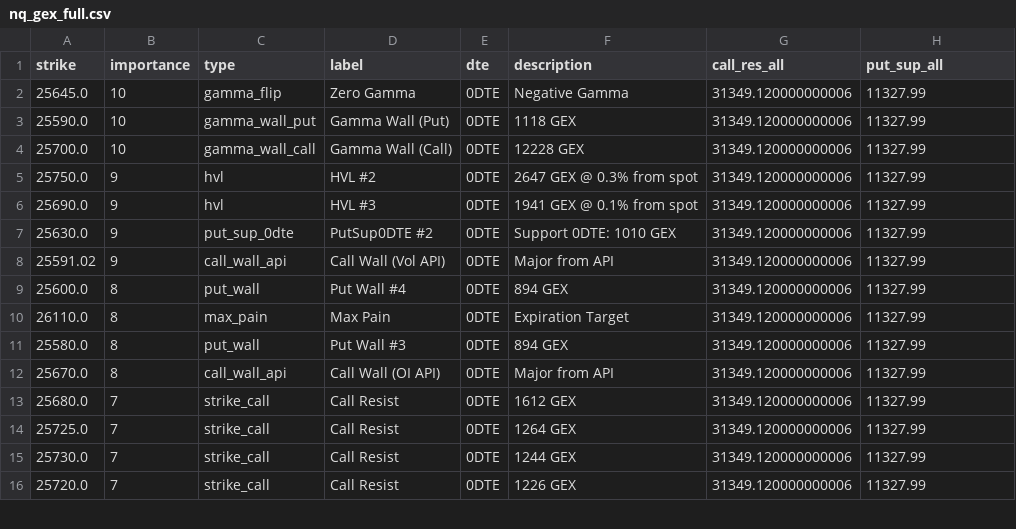
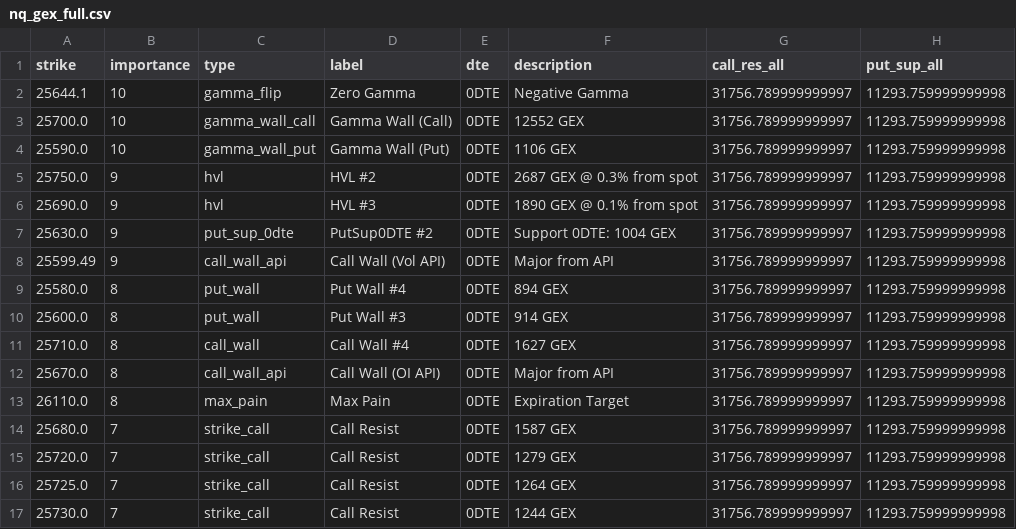
Before and after one commit to enzocosson/gex-levels-manual, a CSV file: nq_gex_full.csv, drawn as a sheet; only a part is shown; the diff covers the shown part only.

```diff
--- a/nq_gex_full.csv
+++ b/nq_gex_full.csv
@@ -1,16 +1,17 @@
 strike,importance,type,label,dte,description,call_res_all,put_sup_all
-25645.0,10,gamma_flip,Zero Gamma,0DTE,Negative Gamma,31349.120000000006,11327.99
-25590.0,10,gamma_wall_put,Gamma Wall (Put),0DTE,1118 GEX,31349.120000000006,11327.99
-25700.0,10,gamma_wall_call,Gamma Wall (Call),0DTE,12228 GEX,31349.120000000006,11327.99
-25750.0,9,hvl,HVL #2,0DTE,2647 GEX @ 0.3% from spot,31349.120000000006,11327.99
-25690.0,9,hvl,HVL #3,0DTE,1941 GEX @ 0.1% from spot,31349.120000000006,11327.99
-25630.0,9,put_sup_0dte,PutSup0DTE #2,0DTE,Support 0DTE: 1010 GEX,31349.120000000006,11327.99
-25591.02,9,call_wall_api,Call Wall (Vol API),0DTE,Major from API,31349.120000000006,11327.99
-25600.0,8,put_wall,Put Wall #4,0DTE,894 GEX,31349.120000000006,11327.99
-26110.0,8,max_pain,Max Pain,0DTE,Expiration Target,31349.120000000006,11327.99
-25580.0,8,put_wall,Put Wall #3,0DTE,894 GEX,31349.120000000006,11327.99
-25670.0,8,call_wall_api,Call Wall (OI API),0DTE,Major from API,31349.120000000006,11327.99
-25680.0,7,strike_call,Call Resist,0DTE,1612 GEX,31349.120000000006,11327.99
-25725.0,7,strike_call,Call Resist,0DTE,1264 GEX,31349.120000000006,11327.99
-25730.0,7,strike_call,Call Resist,0DTE,1244 GEX,31349.120000000006,11327.99
-25720.0,7,strike_call,Call Resist,0DTE,1226 GEX,31349.120000000006,11327.99
+25644.1,10,gamma_flip,Zero Gamma,0DTE,Negative Gamma,31756.789999999997,11293.759999999998
+25700.0,10,gamma_wall_call,Gamma Wall (Call),0DTE,12552 GEX,31756.789999999997,11293.759999999998
+25590.0,10,gamma_wall_put,Gamma Wall (Put),0DTE,1106 GEX,31756.789999999997,11293.759999999998
+25750.0,9,hvl,HVL #2,0DTE,2687 GEX @ 0.3% from spot,31756.789999999997,11293.759999999998
+25690.0,9,hvl,HVL #3,0DTE,1890 GEX @ 0.1% from spot,31756.789999999997,11293.759999999998
+25630.0,9,put_sup_0dte,PutSup0DTE #2,0DTE,Support 0DTE: 1004 GEX,31756.789999999997,11293.759999999998
+25599.49,9,call_wall_api,Call Wall (Vol API),0DTE,Major from API,31756.789999999997,11293.759999999998
+25580.0,8,put_wall,Put Wall #4,0DTE,894 GEX,31756.789999999997,11293.759999999998
+25600.0,8,put_wall,Put Wall #3,0DTE,914 GEX,31756.789999999997,11293.759999999998
+25710.0,8,call_wall,Call Wall #4,0DTE,1627 GEX,31756.789999999997,11293.759999999998
+25670.0,8,call_wall_api,Call Wall (OI API),0DTE,Major from API,31756.789999999997,11293.759999999998
+26110.0,8,max_pain,Max Pain,0DTE,Expiration Target,31756.789999999997,11293.759999999998
+25680.0,7,strike_call,Call Resist,0DTE,1587 GEX,31756.789999999997,11293.759999999998
+25720.0,7,strike_call,Call Resist,0DTE,1279 GEX,31756.789999999997,11293.759999999998
+25725.0,7,strike_call,Call Resist,0DTE,1264 GEX,31756.789999999997,11293.759999999998
+25730.0,7,strike_call,Call Resist,0DTE,1244 GEX,31756.789999999997,11293.759999999998
```
Also changed, not shown: 2 removed rows and 9 edited cells elsewhere in this file, es_gex_full.csv, es_gex_one.csv, 4 other files.
